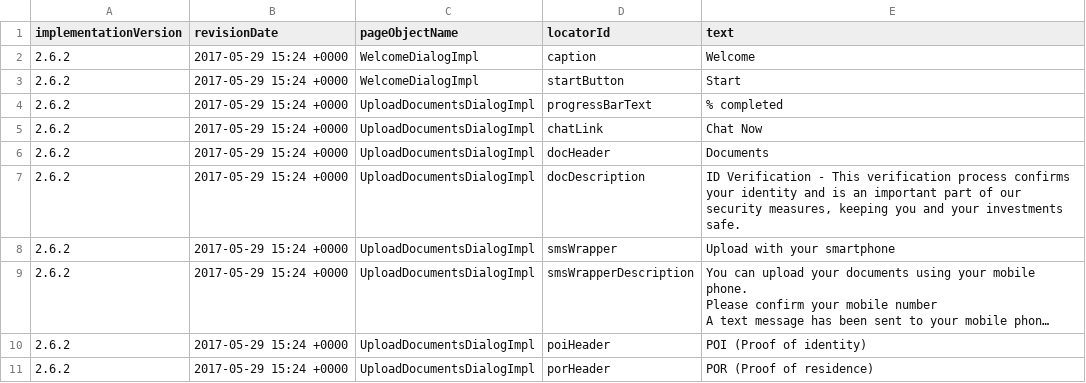
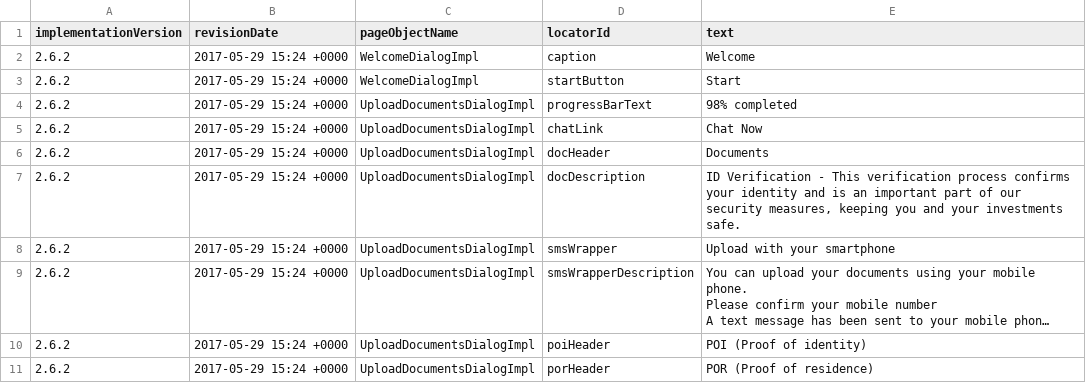
Before and after one commit to quantumua/old_atom, a CSV file: core/src/main/resources/i18n/English.csv, drawn as a sheet; long unchanged cells end in ….

```diff
--- a/core/src/main/resources/i18n/English.csv
+++ b/core/src/main/resources/i18n/English.csv
@@ -3,3 +3,3 @@ implementationVersion,revisionDate,pageObjectName,locatorId,text
 2.6.2,2017-05-29 15:24 +0000,WelcomeDialogImpl,startButton,Start
-2.6.2,2017-05-29 15:24 +0000,UploadDocumentsDialogImpl,progressBarText,% completed
+2.6.2,2017-05-29 15:24 +0000,UploadDocumentsDialogImpl,progressBarText,98% completed
 2.6.2,2017-05-29 15:24 +0000,UploadDocumentsDialogImpl,chatLink,Chat Now
```
Also changed, not shown: core/src/main/resources/i18n/Arabic.csv, core/src/main/resources/i18n/German.csv.
